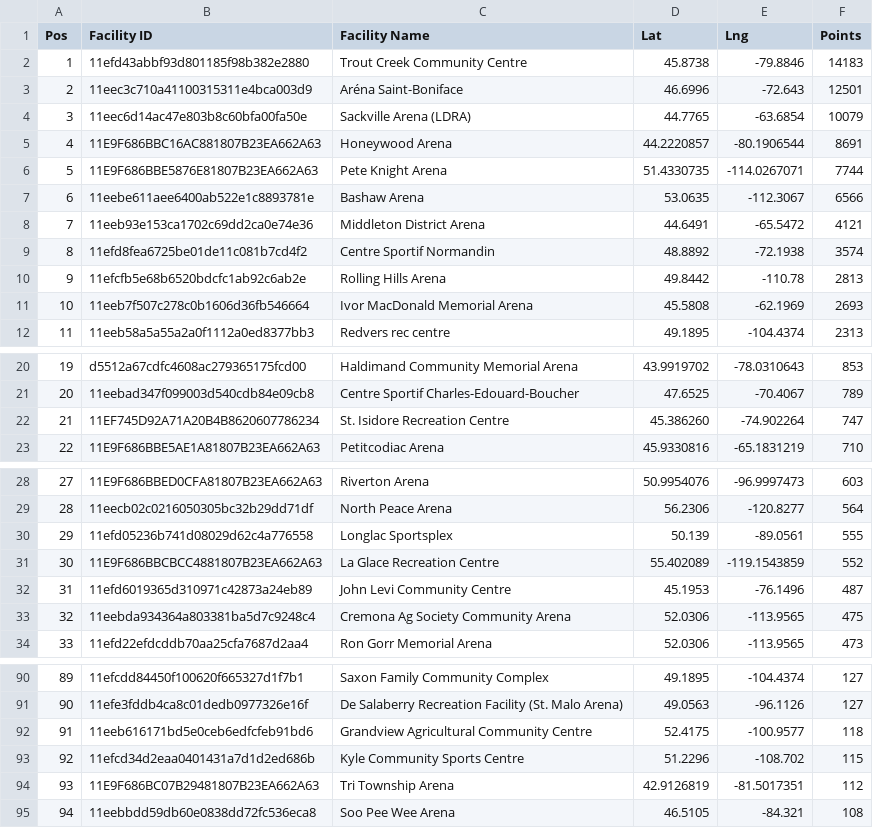
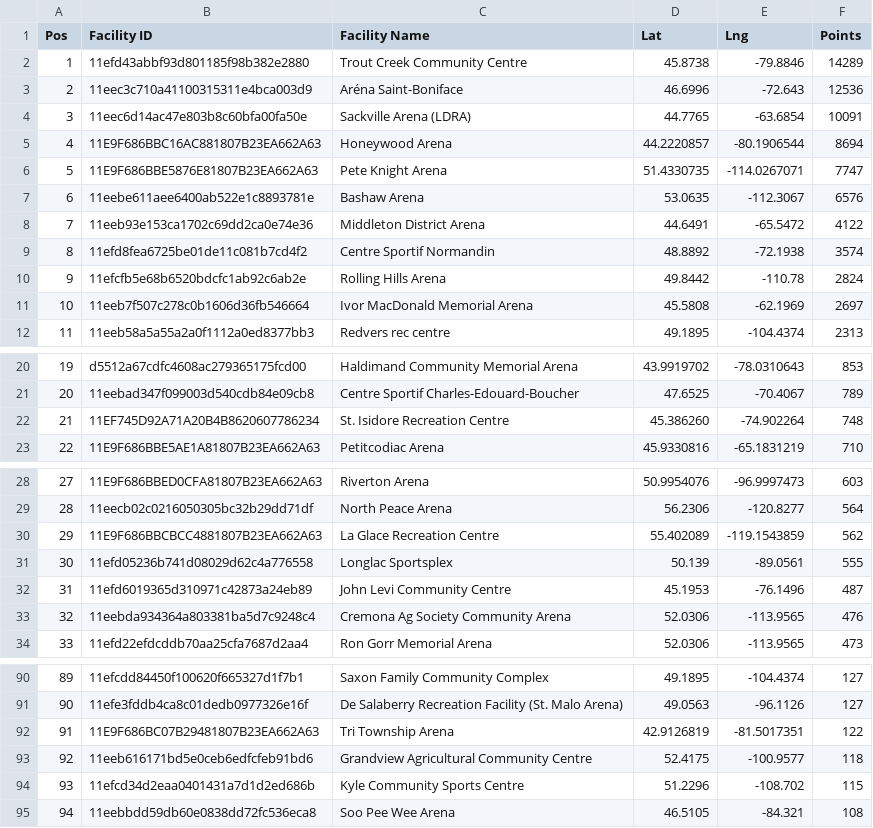
Before and after one commit to madgetr/hockeyville, a CSV file: data/kraft_facilities.csv, drawn as a sheet; only a part is shown, gaps mark what is left out; the diff covers the shown part only.

```diff
--- a/data/kraft_facilities.csv
+++ b/data/kraft_facilities.csv
@@ -1,12 +1,12 @@
 Pos, Facility ID, Facility Name, Lat, Lng, Points
-1, 11efd43abbf93d801185f98b382e2880,Trout Creek Community Centre,45.8738,-79.8846,14183
-2, 11eec3c710a41100315311e4bca003d9,Aréna Saint-Boniface,46.6996,-72.643,12501
-3, 11eec6d14ac47e803b8c60bfa00fa50e,Sackville Arena (LDRA),44.7765,-63.6854,10079
-4, 11E9F686BBC16AC881807B23EA662A63,Honeywood Arena,44.2220857,-80.1906544,8691
-5, 11E9F686BBE5876E81807B23EA662A63,Pete Knight Arena,51.4330735,-114.0267071,7744
-6, 11eebe611aee6400ab522e1c8893781e,Bashaw Arena,53.0635,-112.3067,6566
-7, 11eeb93e153ca1702c69dd2ca0e74e36,Middleton District Arena,44.6491,-65.5472,4121
+1, 11efd43abbf93d801185f98b382e2880,Trout Creek Community Centre,45.8738,-79.8846,14289
+2, 11eec3c710a41100315311e4bca003d9,Aréna Saint-Boniface,46.6996,-72.643,12536
+3, 11eec6d14ac47e803b8c60bfa00fa50e,Sackville Arena (LDRA),44.7765,-63.6854,10091
+4, 11E9F686BBC16AC881807B23EA662A63,Honeywood Arena,44.2220857,-80.1906544,8694
+5, 11E9F686BBE5876E81807B23EA662A63,Pete Knight Arena,51.4330735,-114.0267071,7747
+6, 11eebe611aee6400ab522e1c8893781e,Bashaw Arena,53.0635,-112.3067,6576
+7, 11eeb93e153ca1702c69dd2ca0e74e36,Middleton District Arena,44.6491,-65.5472,4122
 8, 11efd8fea6725be01de11c081b7cd4f2,Centre Sportif Normandin,48.8892,-72.1938,3574
-9, 11efcfb5e68b6520bdcfc1ab92c6ab2e,Rolling Hills Arena,49.8442,-110.78,2813
-10, 11eeb7f507c278c0b1606d36fb546664,Ivor MacDonald Memorial Arena,45.5808,-62.1969,2693
+9, 11efcfb5e68b6520bdcfc1ab92c6ab2e,Rolling Hills Arena,49.8442,-110.78,2824
+10, 11eeb7f507c278c0b1606d36fb546664,Ivor MacDonald Memorial Arena,45.5808,-62.1969,2697
 11, 11eeb58a5a55a2a0f1112a0ed8377bb3,Redvers rec centre,49.1895,-104.4374,2313
@@ -21,3 +21,3 @@ Pos, Facility ID, Facility Name, Lat, Lng, Points
 20, 11eebad347f099003d540cdb84e09cb8,Centre Sportif Charles-Edouard-Boucher,47.6525,-70.4067,789
-21, 11EF745D92A71A20B4B8620607786234,St. Isidore Recreation Centre,45.386260,-74.902264,747
+21, 11EF745D92A71A20B4B8620607786234,St. Isidore Recreation Centre,45.386260,-74.902264,748
 22, 11E9F686BBE5AE1A81807B23EA662A63,Petitcodiac Arena,45.9330816,-65.1831219,710
@@ -29,6 +29,6 @@ Pos, Facility ID, Facility Name, Lat, Lng, Points
 28, 11eecb02c0216050305bc32b29dd71df,North Peace Arena,56.2306,-120.8277,564
-29, 11efd05236b741d08029d62c4a776558,Longlac Sportsplex,50.139,-89.0561,555
-30, 11E9F686BBCBCC4881807B23EA662A63,La Glace Recreation Centre,55.402089,-119.1543859,552
+29, 11E9F686BBCBCC4881807B23EA662A63,La Glace Recreation Centre,55.402089,-119.1543859,562
+30, 11efd05236b741d08029d62c4a776558,Longlac Sportsplex,50.139,-89.0561,555
 31, 11efd6019365d310971c42873a24eb89,John Levi Community Centre,45.1953,-76.1496,487
-32, 11eebda934364a803381ba5d7c9248c4,Cremona Ag Society Community Arena,52.0306,-113.9565,475
+32, 11eebda934364a803381ba5d7c9248c4,Cremona Ag Society Community Arena,52.0306,-113.9565,476
 33, 11efd22efdcddb70aa25cfa7687d2aa4,Ron Gorr Memorial Arena,52.0306,-113.9565,473
@@ -91,5 +91,5 @@ Pos, Facility ID, Facility Name, Lat, Lng, Points
 90, 11efe3fddb4ca8c01dedb0977326e16f,De Salaberry Recreation Facility (St. Malo Arena),49.0563,-96.1126,127
-91, 11eeb616171bd5e0ceb6edfcfeb91bd6,Grandview Agricultural Community Centre,52.4175,-100.9577,118
-92, 11efcd34d2eaa0401431a7d1d2ed686b,Kyle Community Sports Centre,51.2296,-108.702,115
-93, 11E9F686BC07B29481807B23EA662A63,Tri Township Arena,42.9126819,-81.5017351,112
+91, 11E9F686BC07B29481807B23EA662A63,Tri Township Arena,42.9126819,-81.5017351,122
+92, 11eeb616171bd5e0ceb6edfcfeb91bd6,Grandview Agricultural Community Centre,52.4175,-100.9577,118
+93, 11efcd34d2eaa0401431a7d1d2ed686b,Kyle Community Sports Centre,51.2296,-108.702,115
 94, 11eebbdd59db60e0838dd72fc536eca8,Soo Pee Wee Arena,46.5105,-84.321,108
```
Also changed, not shown: 12 edited cells elsewhere in this file, data/authors.csv, data/kraft.csv, 5 other files.
